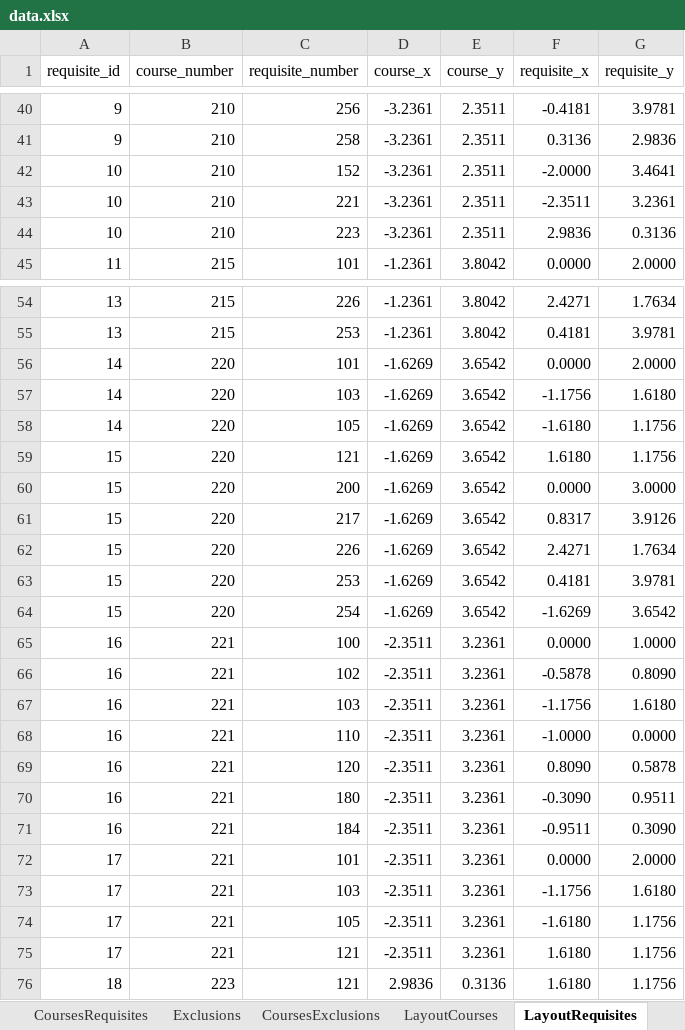
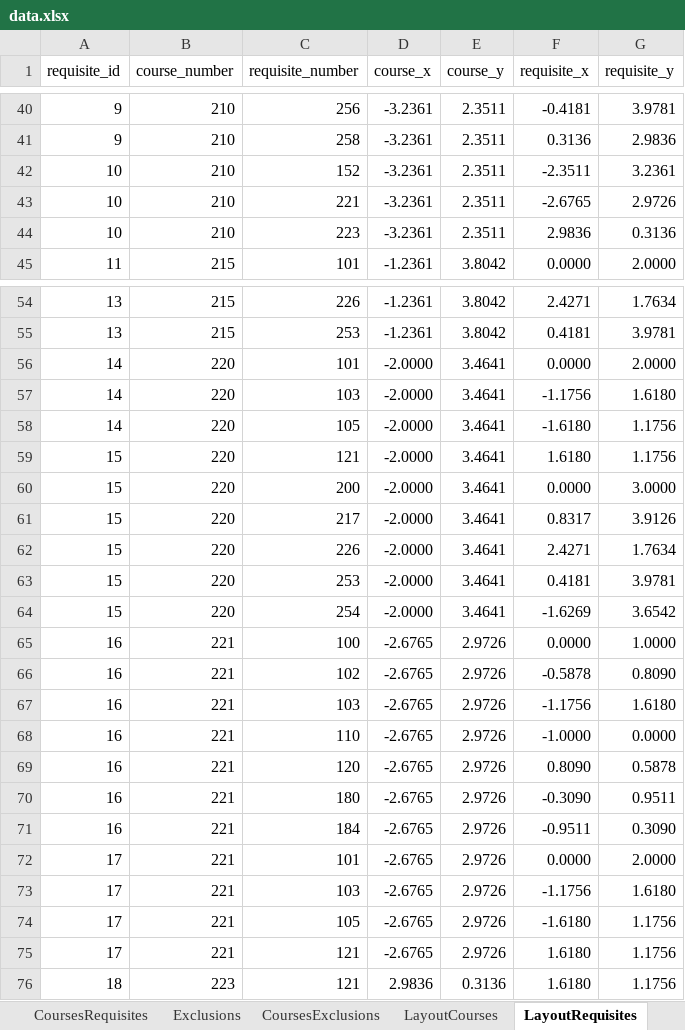
Before and after one commit to UBCMath/coursemap, an Excel workbook: data/data.xlsx, sheet LayoutRequisites, drawn as a sheet; only a part is shown, gaps mark what is left out; values as stored, in another font and other column widths than the file's, no borders; the diff covers the shown part only; the diff names each change by its address in the sheet, - before the commit and + after, or states it on an @@ line.

Commit message:
Update course layout

```diff
--- a/data/data.xlsx (sheet LayoutRequisites)
+++ b/data/data.xlsx (sheet LayoutRequisites)
-F42 (requisite_x): -2.0000
+F42 (requisite_x): -2.3511
-G42 (requisite_y): 3.4641
+G42 (requisite_y): 3.2361
-F43 (requisite_x): -2.3511
+F43 (requisite_x): -2.6765
-G43 (requisite_y): 3.2361
+G43 (requisite_y): 2.9726
-D56:D64 (course_x): -1.6269
+D56:D64 (course_x): -2.0000
-E56:E64 (course_y): 3.6542
+E56:E64 (course_y): 3.4641
-D65:D75 (course_x): -2.3511
+D65:D75 (course_x): -2.6765
-E65:E75 (course_y): 3.2361
+E65:E75 (course_y): 2.9726
```
Also changed, not shown: 164 edited cells elsewhere in this sheet, sheet LayoutCourses, 2 other files.
